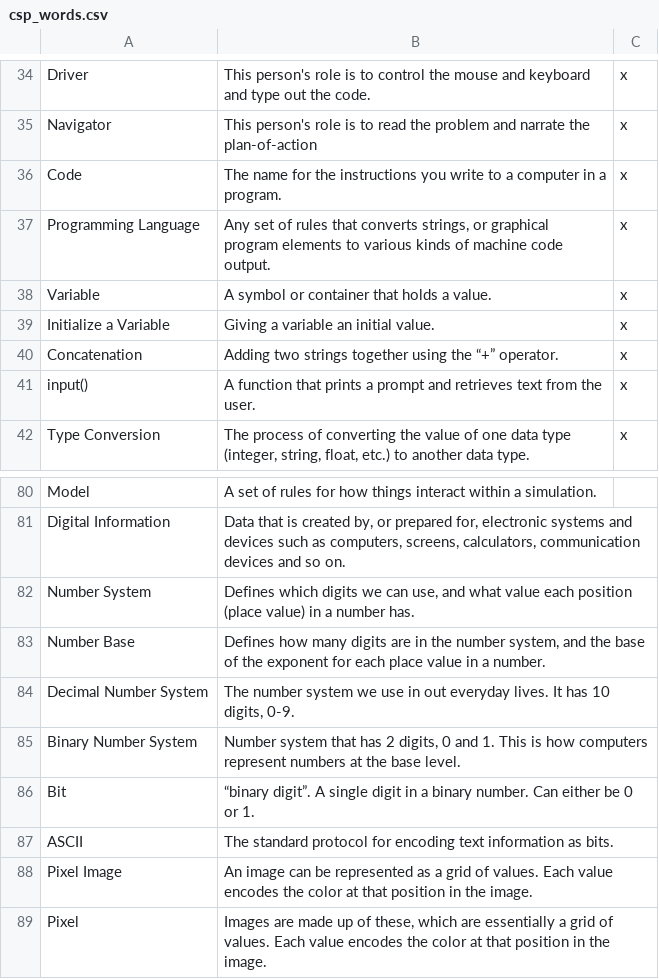
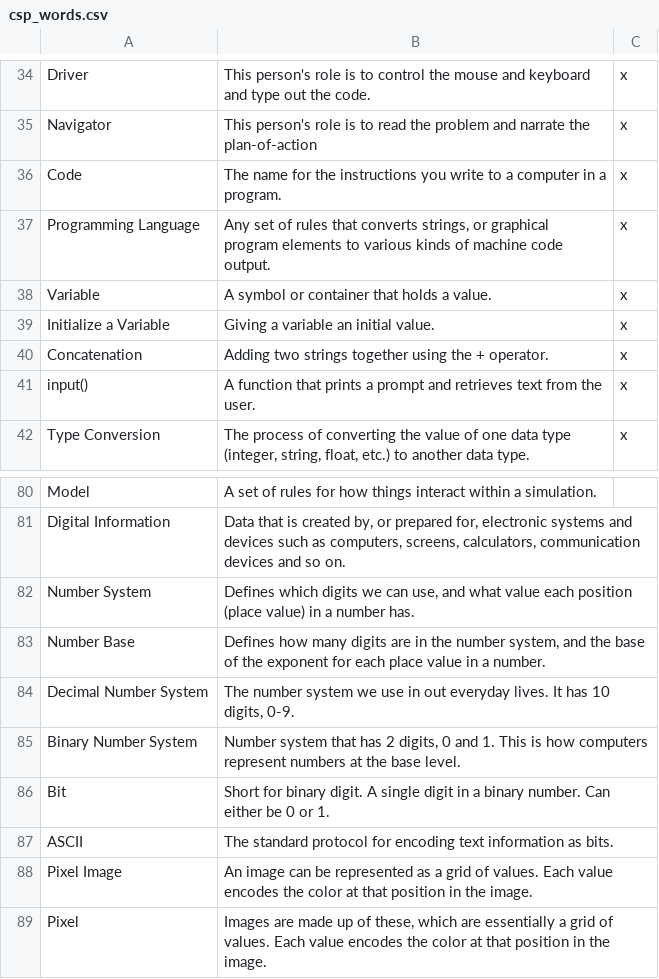
Before and after one commit to mrbaileyjpa/mrbaileyjpa.github.io, a CSV file: csp_words.csv, drawn as a sheet; only a part is shown, gaps mark what is left out.

```diff
--- a/csp_words.csv
+++ b/csp_words.csv
@@ -39,3 +39,3 @@ Variable,A symbol or container that holds a value.,x
 Initialize a Variable,Giving a variable an initial value.,x
-Concatenation,Adding two strings together using the “+” operator.,x
+Concatenation,Adding two strings together using the + operator.,x
 input(),A function that prints a prompt and retrieves text from the user.,x
@@ -85,3 +85,3 @@ Decimal Number System,"The number system we use in out everyday lives. It has 10
 Binary Number System,"Number system that has 2 digits, 0 and 1. This is how computers represent numbers at the base level.",
-Bit,“binary digit”. A single digit in a binary number. Can either be 0 or 1.,
+Bit,Short for binary digit. A single digit in a binary number. Can either be 0 or 1.,
 ASCII,The standard protocol for encoding text information as bits.,
```
Also changed, not shown: 1 other file.
